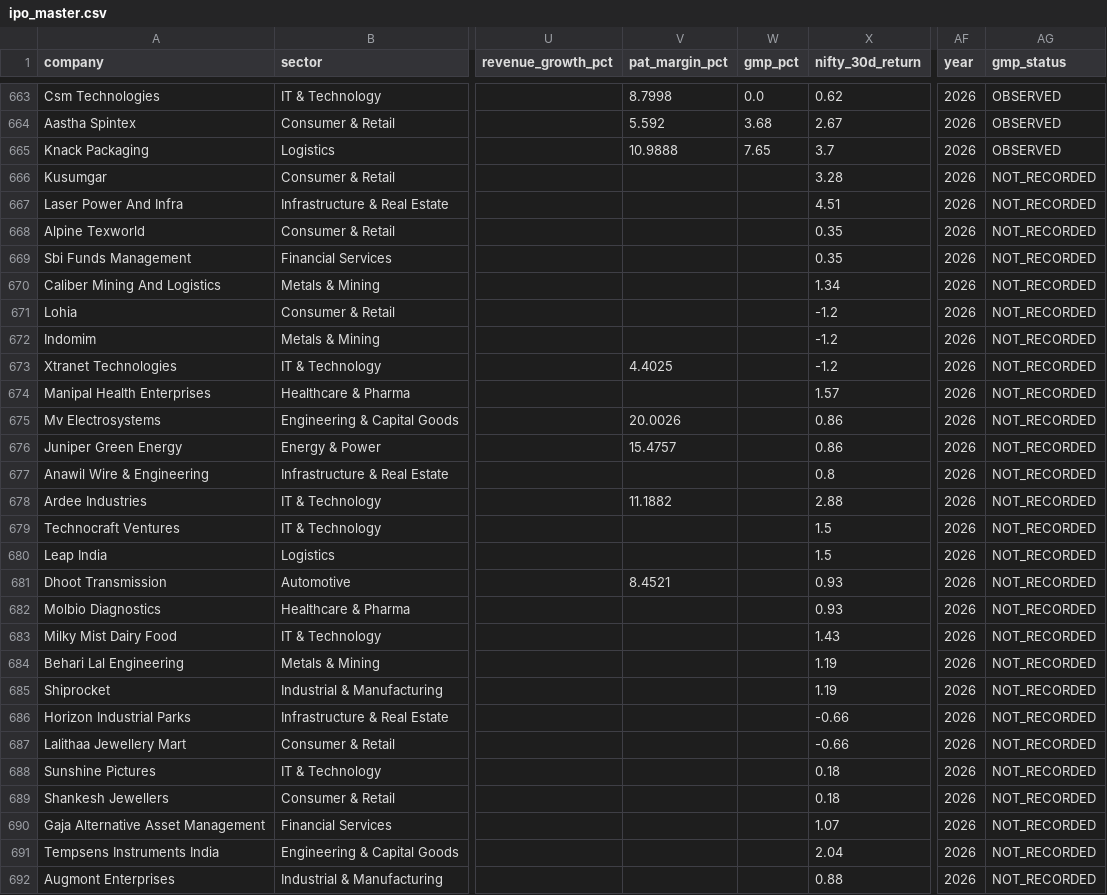
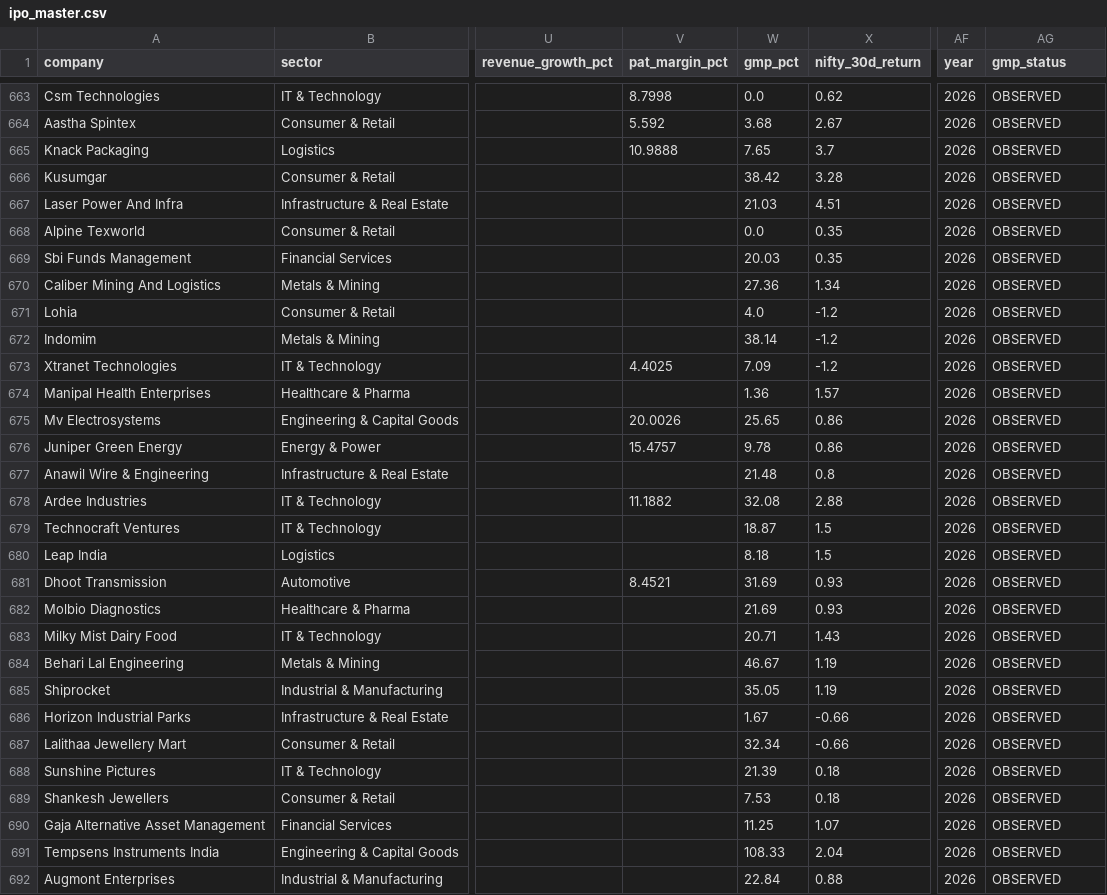
Before and after one commit to soul991/OPI, a CSV file: data/ipo_master.csv, drawn as a sheet; only a part is shown, gaps mark what is left out; the diff covers the shown part only; the diff names each change by its address in the sheet, - before the commit and + after, or states it on an @@ line.

```diff
--- a/data/ipo_master.csv
+++ b/data/ipo_master.csv
-W666 (gmp_pct): (empty)
+W666 (gmp_pct): 38.42
-AG666:AG692 (gmp_status): NOT_RECORDED
+AG666:AG692 (gmp_status): OBSERVED
-W667 (gmp_pct): (empty)
+W667 (gmp_pct): 21.03
-W668 (gmp_pct): (empty)
+W668 (gmp_pct): 0.0
-W669 (gmp_pct): (empty)
+W669 (gmp_pct): 20.03
-W670 (gmp_pct): (empty)
+W670 (gmp_pct): 27.36
-W671 (gmp_pct): (empty)
+W671 (gmp_pct): 4.0
-W672 (gmp_pct): (empty)
+W672 (gmp_pct): 38.14
-W673 (gmp_pct): (empty)
+W673 (gmp_pct): 7.09
-W674 (gmp_pct): (empty)
+W674 (gmp_pct): 1.36
-W675 (gmp_pct): (empty)
+W675 (gmp_pct): 25.65
-W676 (gmp_pct): (empty)
+W676 (gmp_pct): 9.78
-W677 (gmp_pct): (empty)
+W677 (gmp_pct): 21.48
-W678 (gmp_pct): (empty)
+W678 (gmp_pct): 32.08
-W679 (gmp_pct): (empty)
+W679 (gmp_pct): 18.87
-W680 (gmp_pct): (empty)
+W680 (gmp_pct): 8.18
-W681 (gmp_pct): (empty)
+W681 (gmp_pct): 31.69
-W682 (gmp_pct): (empty)
+W682 (gmp_pct): 21.69
-W683 (gmp_pct): (empty)
+W683 (gmp_pct): 20.71
-W684 (gmp_pct): (empty)
+W684 (gmp_pct): 46.67
-W685 (gmp_pct): (empty)
+W685 (gmp_pct): 35.05
-W686 (gmp_pct): (empty)
+W686 (gmp_pct): 1.67
-W687 (gmp_pct): (empty)
+W687 (gmp_pct): 32.34
-W688 (gmp_pct): (empty)
+W688 (gmp_pct): 21.39
-W689 (gmp_pct): (empty)
+W689 (gmp_pct): 7.53
-W690 (gmp_pct): (empty)
+W690 (gmp_pct): 11.25
-W691 (gmp_pct): (empty)
+W691 (gmp_pct): 108.33
-W692 (gmp_pct): (empty)
+W692 (gmp_pct): 22.84
```
Also changed, not shown: 60 edited cells elsewhere in this file, 1 other file.
